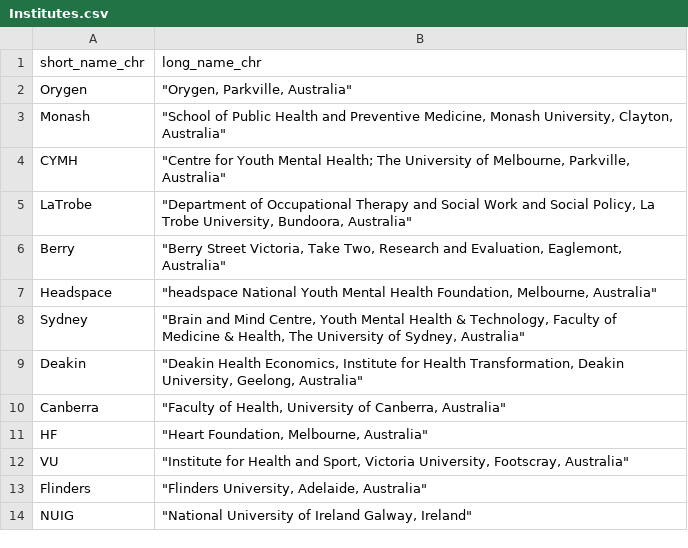
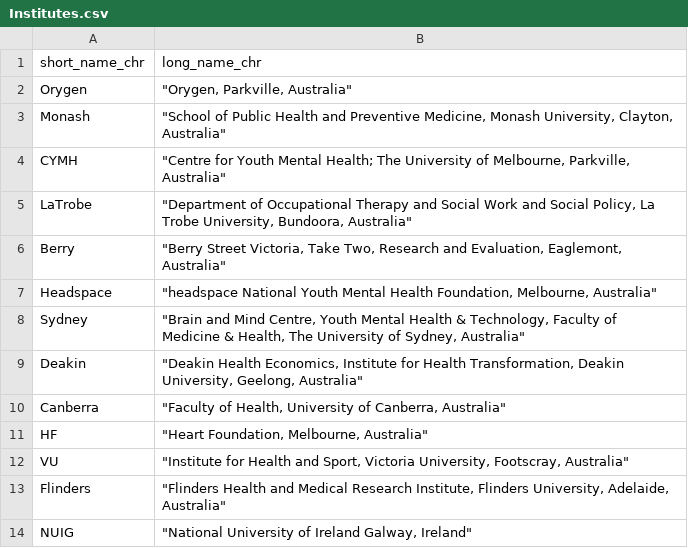
Before and after one commit to MUHEG/ready4fw_ss, a CSV file: Data/CSVs/Institutes.csv, drawn as a sheet.

```diff
--- a/Data/CSVs/Institutes.csv
+++ b/Data/CSVs/Institutes.csv
@@ -12,3 +12,3 @@ HF,"""Heart Foundation, Melbourne, Australia"""
 VU,"""Institute for Health and Sport, Victoria University, Footscray, Australia"""
-Flinders,"""Flinders University, Adelaide, Australia"""
+Flinders,"""Flinders Health and Medical Research Institute, Flinders University, Adelaide, Australia"""
 NUIG,"""National University of Ireland Galway, Ireland"""
```
Also changed, not shown: 12 other files.
